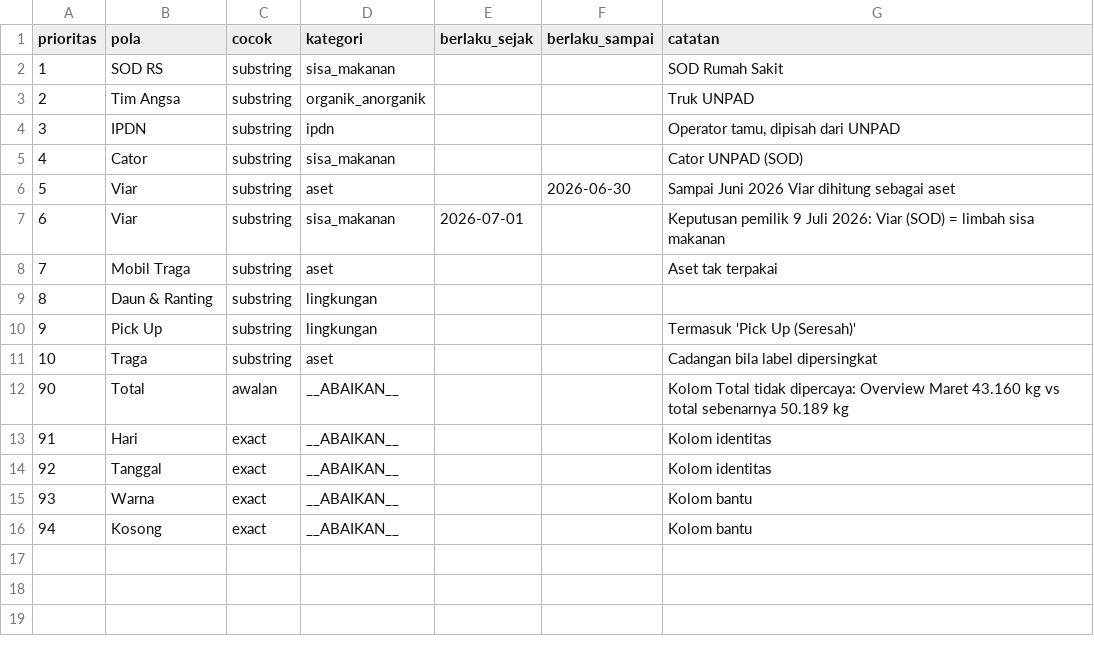
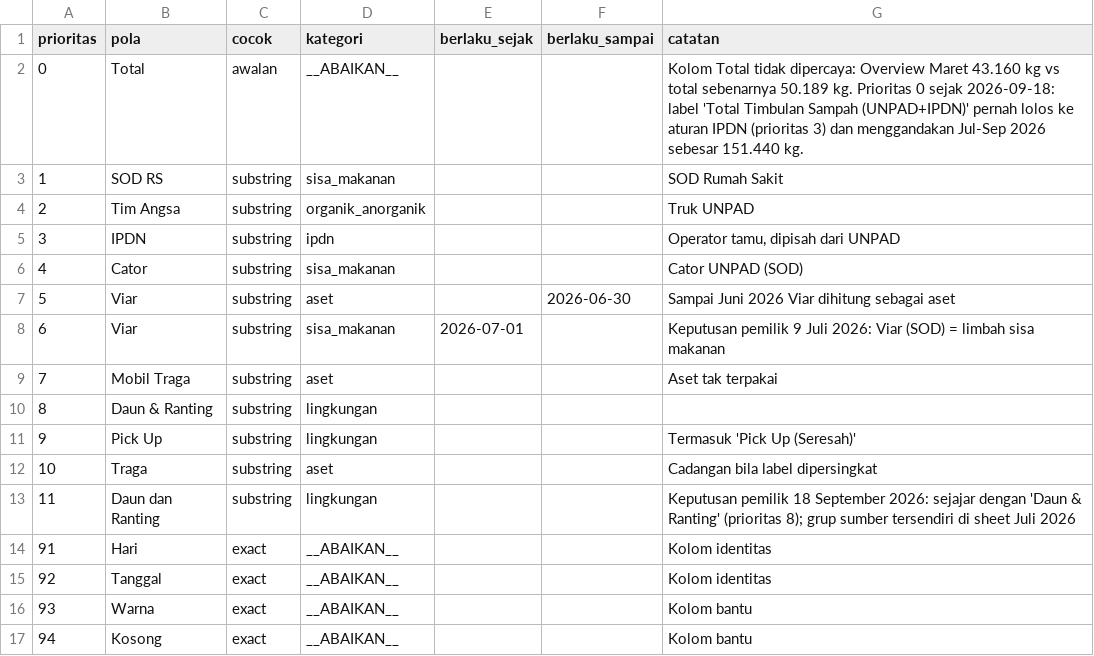
Before and after one commit to PKBKKL/-dashboard-pk3l-unpad, a CSV file: data/_ledger/_peta_kolom.csv, drawn as a sheet; removed rows and columns are numbered as before the commit, all else as after; the diff names each change by its address in the sheet, - before the commit and + after, or states it on an @@ line.

```diff
--- a/data/_ledger/_peta_kolom.csv
+++ b/data/_ledger/_peta_kolom.csv
+row 2: 0 | Total | awalan | __ABAIKAN__ |  |  | Kolom Total tidak dipercaya: Overview Maret 43.160 kg vs total sebenarnya 50.189 kg. Prioritas 0 sejak 2026-09-18: label 'Total Timbulan Sampah (UNPAD+IPDN)' pernah lolos ke aturan IPDN (prioritas 3) dan menggandakan Jul-Sep 2026 sebesar 151.440 kg.
-row 12: 90 | Total | awalan | __ABAIKAN__ |  |  | Kolom Total tidak dipercaya: Overview Maret 43.160 kg vs total sebenarnya 50.189 kg
+row 13: 11 | Daun dan Ranting | substring | lingkungan |  |  | Keputusan pemilik 18 September 2026: sejajar dengan 'Daun & Ranting' (prioritas 8); grup sumber tersendiri di sheet Juli 2026
```
Also changed, not shown: data/_ledger/timbulan.csv, data/_ledger/traffic_accidents.csv, 10 other files.
